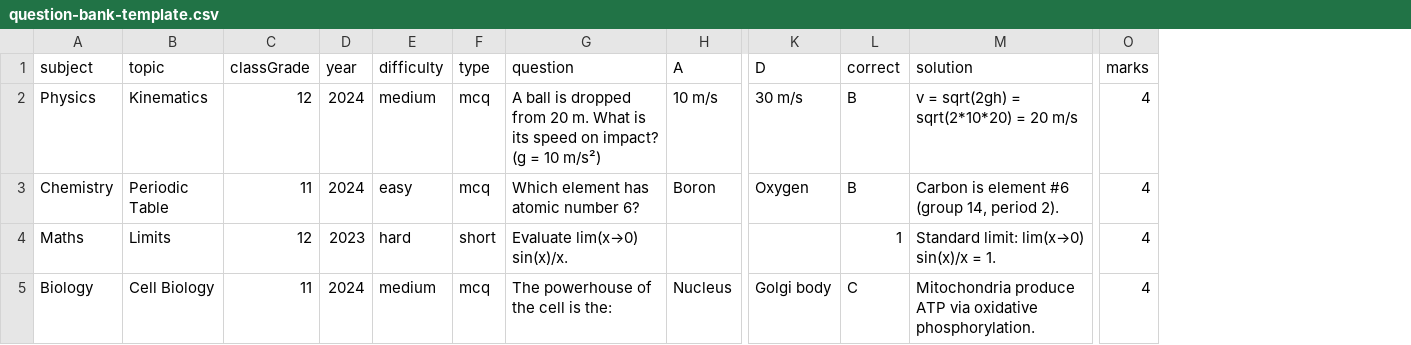
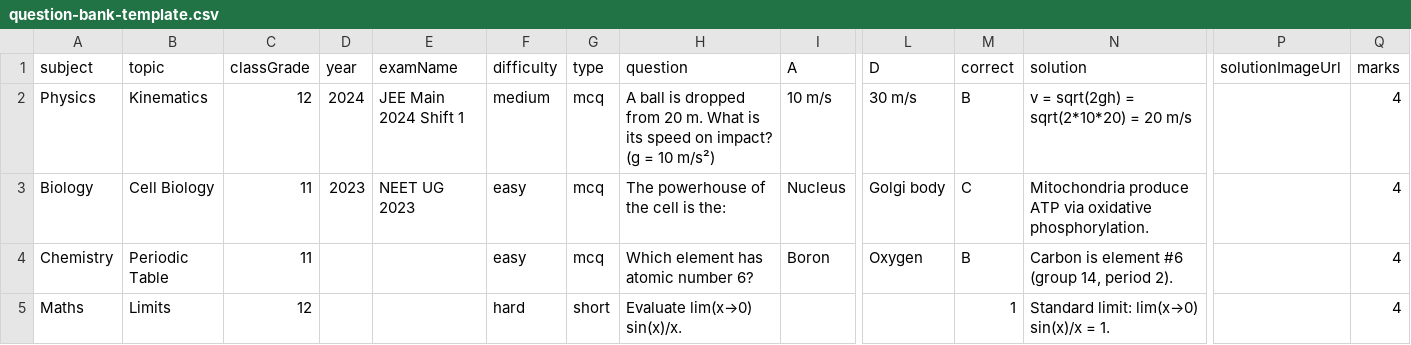
Before and after one commit to navsagar2025-prog/Pinnacle-Academic-Hub, a CSV file: artifacts/pinnacle-website/public/templates/question-bank-template.csv, drawn as a sheet; only a part is shown, gaps mark what is left out; removed rows and columns are numbered as before the commit, all else as after; rows hold the shown columns only; the diff names each change by its address in the sheet, - before the commit and + after, or states it on an @@ line.

Commit message:
Task #95: Question bank — PYQ source (year + exam name) + diagrams in importer/editor
User asked for previous-year-question provenance (year + exam name) and
to make question/solution diagrams first-class in the question bank.
Schema already had `imageUrl`, `solutionImageUrl`, and `year`; only
`examName` was missing.

Schema (lib/db/src/schema/index.ts)
- Added `examName text` (nullable) to `question_bank.question_bank`
  with a `question_bank_exam_name_idx` index.
- `pnpm --filter @workspace/db push` applied cleanly.

Import route (app/api/v1/question-bank/import/route.ts)
- Parser, validator and insert payload now accept `examName` and
  `solutionImageUrl` columns; whitespace trimmed; empty → null.

Create/update routes (app/api/v1/question-bank/route.ts and [id]/route.ts)
- POST persists examName; PUT whitelists examName.
- GET supports `?examName=...` filter and a `?pyq=1` shortcut
  (year IS NOT NULL).

Editor (QuestionEditor.tsx)
- New "Exam name" text input below Year (full-width row).
- (`solutionImageUrl` was already present.)
- Round-trips through POST/PUT.

Importer (QuestionImporter.tsx + public/templates/question-bank-template.csv)
- COLUMNS array now includes `examName` + `solutionImageUrl`.
- XLSX template ships two example rows (JEE Main 2024 Shift 1, NEET UG
  2023) demonstrating PYQ usage.
- Static CSV template updated to match — same 4 example rows, two of
  which are PYQs with year + examName populated.
- Inline column legend updated to call out the new optional fields.

Filters (QuestionBankFilters.tsx + admin/page.tsx + student/page.tsx)
- New optional `examNames` prop renders an Exam dropdown.
- New optional `showPyqShortcut` prop renders a one-click "Previous
  Year Qs" toggle that flips `?pyq=1`.
- Both admin + student pages compute distinct examNames and pass them
  through; both filter on examName + pyq in their server-side filter.

Listings (admin + student)
- Replaced the plain "· {year}" tag with a gold pill badge:
  "PYQ · {examName} · {year}" (each segment optional).

Out of scope (per plan): per-option images, separate exams lookup
table, OCR PYQ extraction.

Verification: `pnpm --filter @workspace/pinnacle-website exec tsc
--noEmit` is clean. The 3 unrelated failed workflows (api-server,
pinnacle-demo, pinnacle-proposal) pre-existed.

```diff
--- a/artifacts/pinnacle-website/public/templates/question-bank-template.csv
+++ b/artifacts/pinnacle-website/public/templates/question-bank-template.csv
+column E (examName), row 2: JEE Main 2024 Shift 1
+column P (solutionImageUrl), empty
+row 3: Biology | Cell Biology | 11 | 2023 | NEET UG 2023 | easy | mcq | The powerhouse of the cell is the: | Nucleus | Golgi body | C | Mitochondria produce ATP via oxidative phosphorylation. |  | 4
-D4 (year): 2024
+D4 (year): (empty)
-D5 (year): 2023
+D5 (year): (empty)
-row 5: Biology | Cell Biology | 11 | 2024 | medium | mcq | The powerhouse of the cell is the: | Nucleus | Golgi body | C | Mitochondria produce ATP via oxidative phosphorylation. | 4
```
Also changed, not shown: 10 other files.
